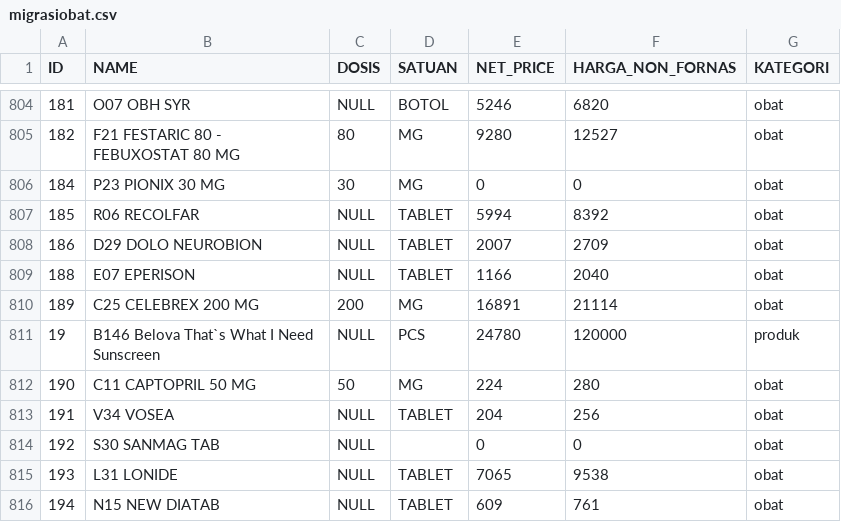
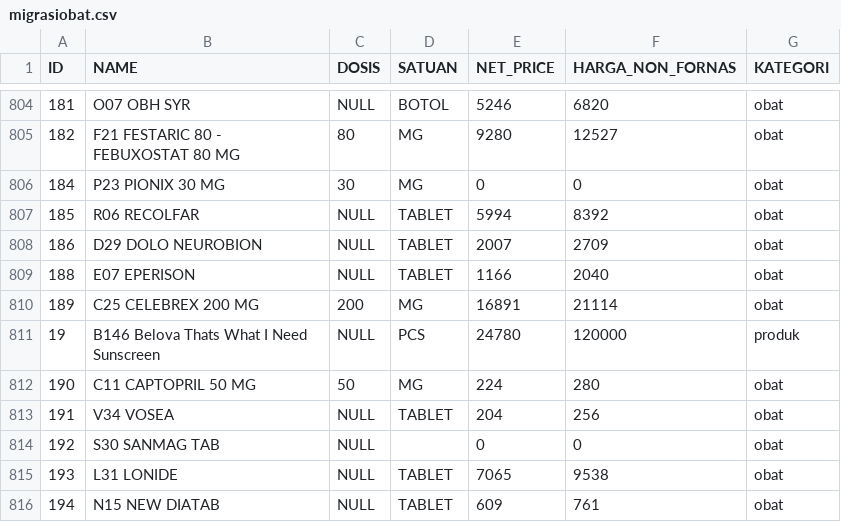
Before and after one commit to alfandinc/belova, a CSV file: database/data/migrasiobat.csv, drawn as a sheet; only a part is shown, gaps mark what is left out.

```diff
--- a/database/data/migrasiobat.csv
+++ b/database/data/migrasiobat.csv
@@ -810,3 +810,3 @@
 189,C25 CELEBREX 200 MG,200,MG,16891,21114,obat
-19,B146 Belova That`s What I Need Sunscreen,NULL,PCS,24780,120000,produk
+19,B146 Belova Thats What I Need Sunscreen,NULL,PCS,24780,120000,produk
 190,C11 CAPTOPRIL 50 MG,50,MG,224,280,obat
```
Also changed, not shown: 3 other files.
